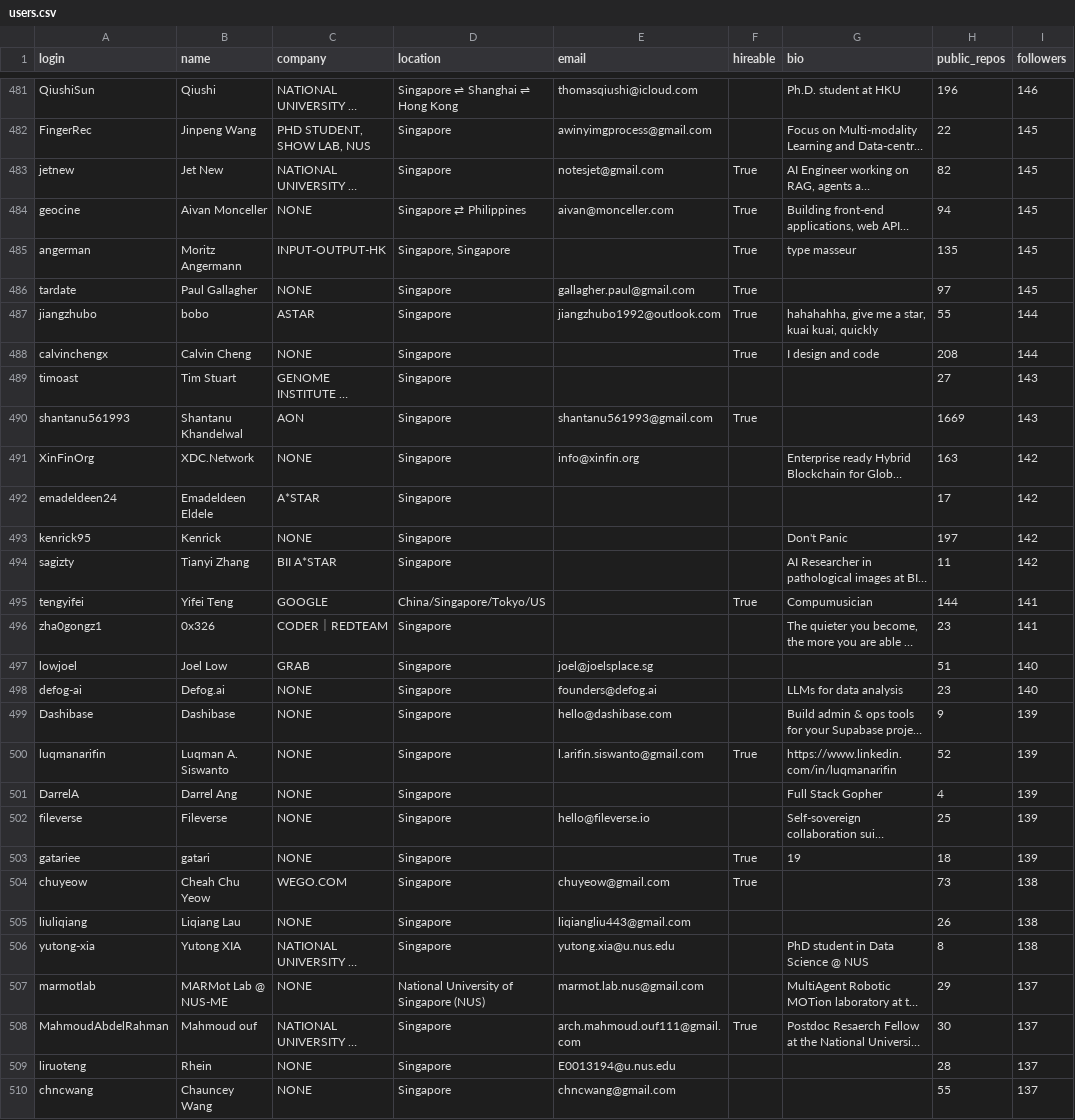
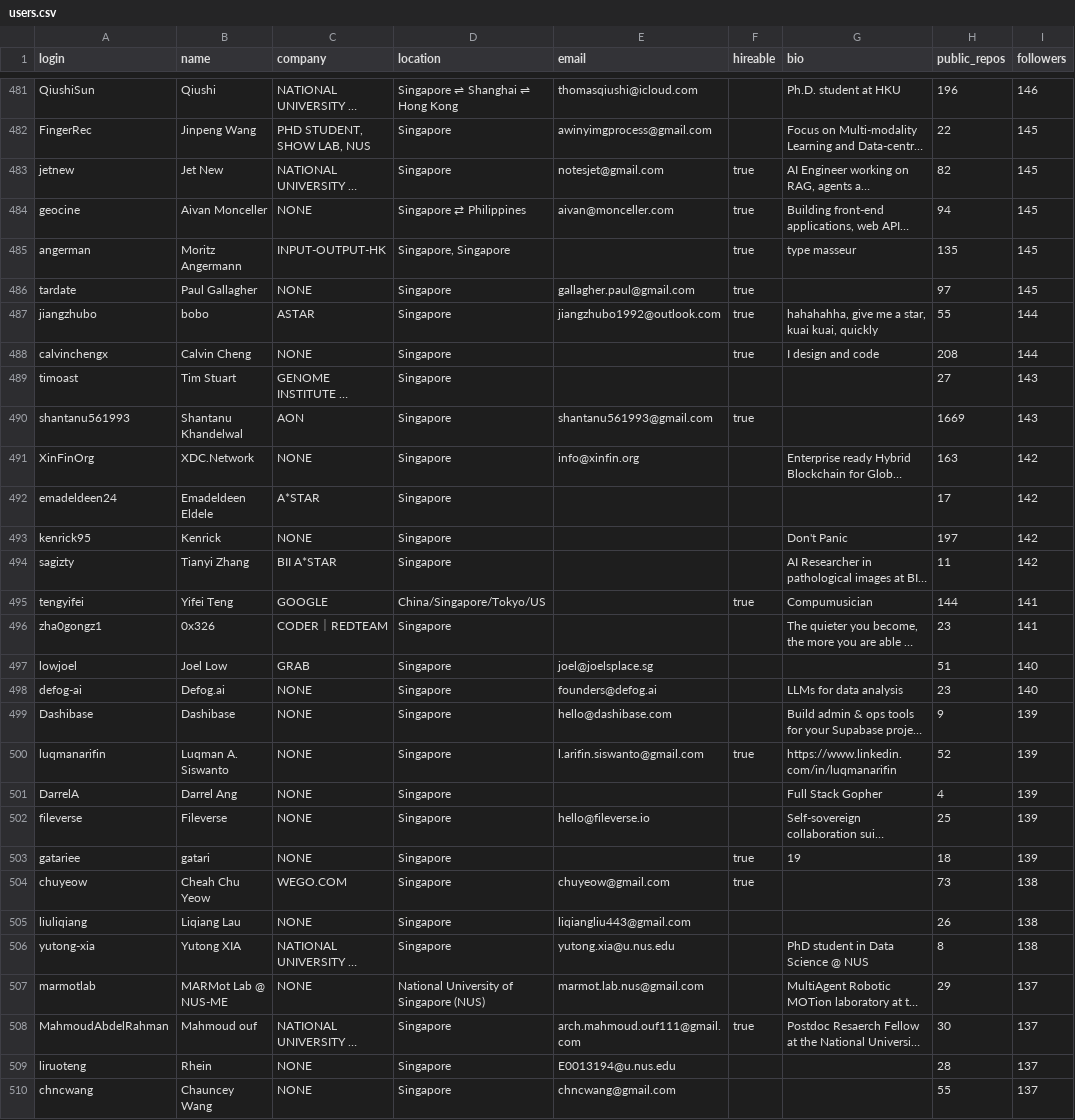
Before and after one commit to Abhinav3499/TDS_Project_1, a CSV file: users.csv, drawn as a sheet; only a part is shown, gaps mark what is left out; long unchanged cells end in …; the diff covers the shown part only; the diff names each change by its address in the sheet, - before the commit and + after, or states it on an @@ line.

```diff
--- a/users.csv
+++ b/users.csv
-F483:F488 (hireable): True
+F483:F488 (hireable): true
-F490 (hireable): True
+F490 (hireable): true
-F495 (hireable): True
+F495 (hireable): true
-F500 (hireable): True
+F500 (hireable): true
-F503:F504 (hireable): True
+F503:F504 (hireable): true
-F508 (hireable): True
+F508 (hireable): true
```
Also changed, not shown: 187 edited cells elsewhere in this file.
